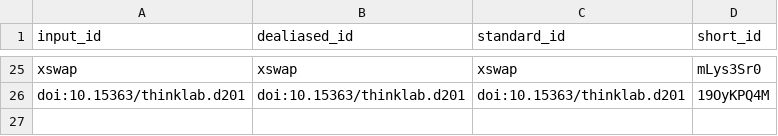
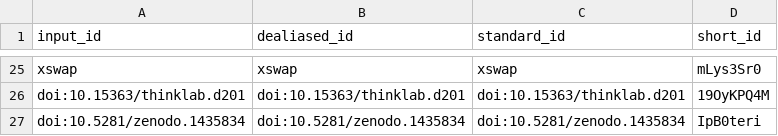
Before and after one commit to greenelab/connectivity-search-manuscript, a TSV file: citations.tsv, drawn as a sheet; only a part is shown, gaps mark what is left out; the diff names each change by its address in the sheet, - before the commit and + after, or states it on an @@ line.

```diff
--- a/citations.tsv
+++ b/citations.tsv
+row 27: doi:10.5281/zenodo.1435834 | doi:10.5281/zenodo.1435834 | doi:10.5281/zenodo.1435834 | IpB0teri
```
Also changed, not shown: 7 other files.
